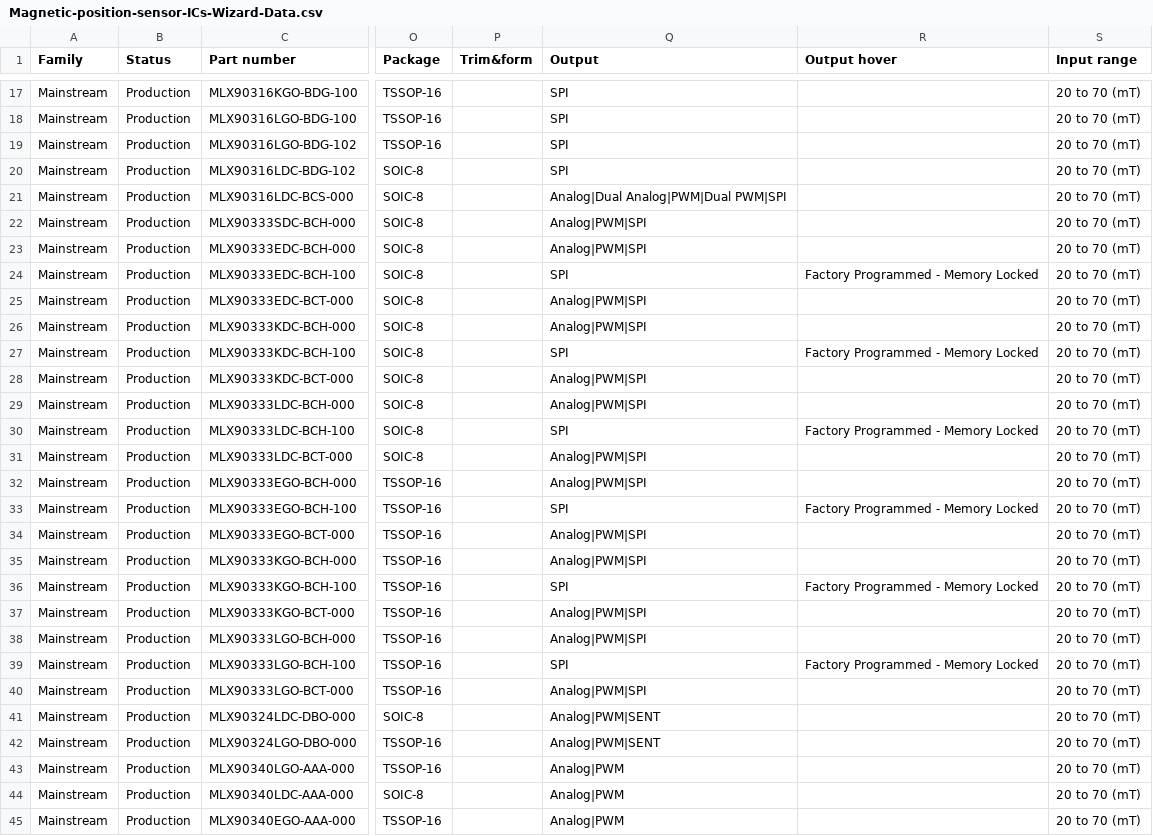
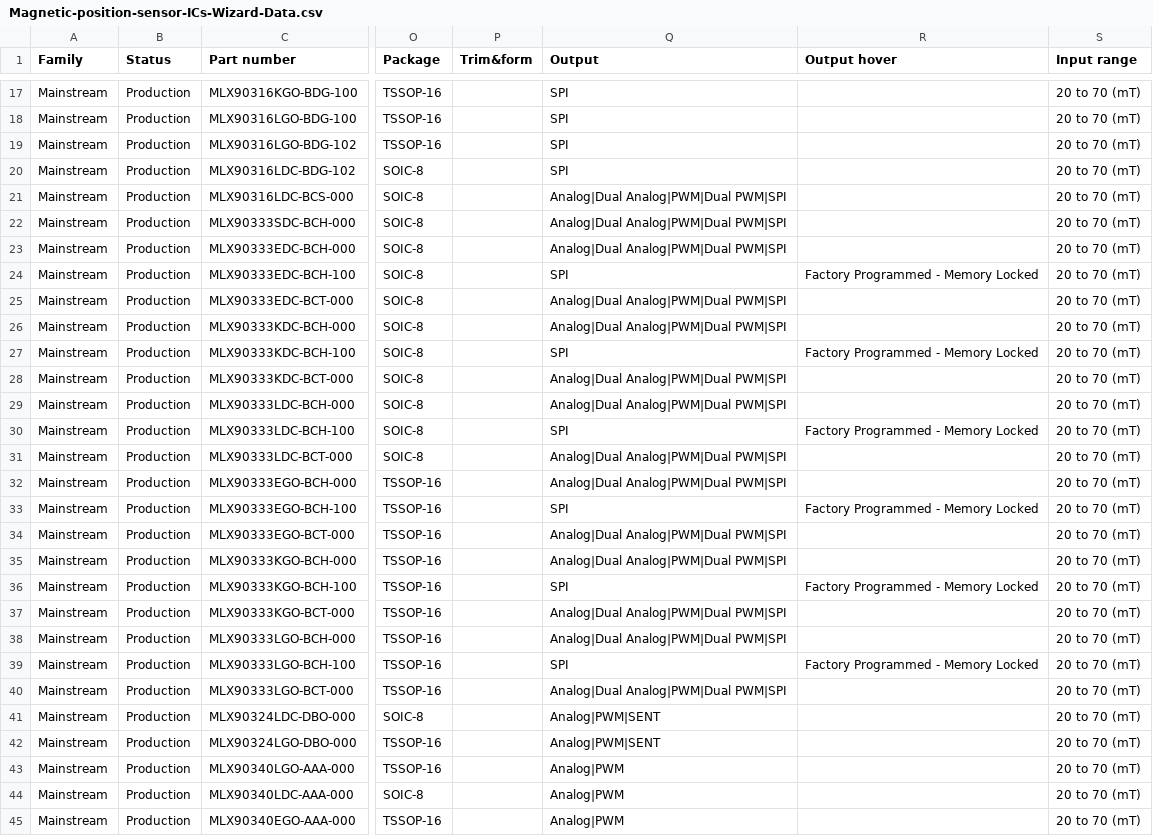
Before and after one commit to MelexisBC/Wizard--Magnetic-Position-Sensor-ICs-Data, a CSV file: Magnetic-position-sensor-ICs-Wizard-Data.csv, drawn as a sheet; only a part is shown, gaps mark what is left out; the diff covers the shown part only; the diff names each change by its address in the sheet, - before the commit and + after, or states it on an @@ line.

Commit message:
Wizard - Magnetic position sensor ICs - Google sheet updated

```diff
--- a/Magnetic-position-sensor-ICs-Wizard-Data.csv
+++ b/Magnetic-position-sensor-ICs-Wizard-Data.csv
-Q22:Q23 (Output): Analog|PWM|SPI
+Q22:Q23 (Output): Analog|Dual Analog|PWM|Dual PWM|SPI
-Q25:Q26 (Output): Analog|PWM|SPI
+Q25:Q26 (Output): Analog|Dual Analog|PWM|Dual PWM|SPI
-Q28:Q29 (Output): Analog|PWM|SPI
+Q28:Q29 (Output): Analog|Dual Analog|PWM|Dual PWM|SPI
-Q31:Q32 (Output): Analog|PWM|SPI
+Q31:Q32 (Output): Analog|Dual Analog|PWM|Dual PWM|SPI
-Q34:Q35 (Output): Analog|PWM|SPI
+Q34:Q35 (Output): Analog|Dual Analog|PWM|Dual PWM|SPI
-Q37:Q38 (Output): Analog|PWM|SPI
+Q37:Q38 (Output): Analog|Dual Analog|PWM|Dual PWM|SPI
-Q40 (Output): Analog|PWM|SPI
+Q40 (Output): Analog|Dual Analog|PWM|Dual PWM|SPI
```
Also changed, not shown: 7 edited cells elsewhere in this file.
